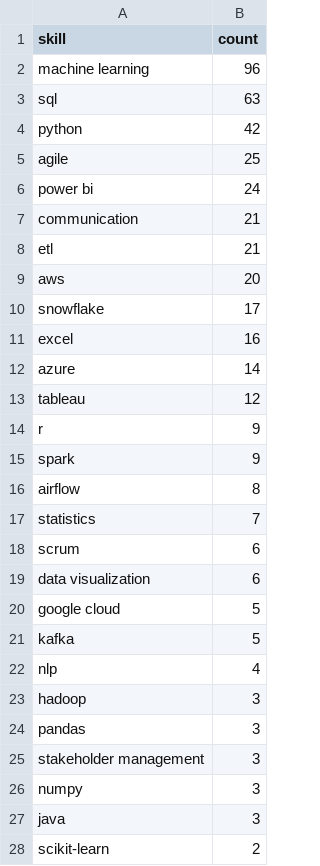
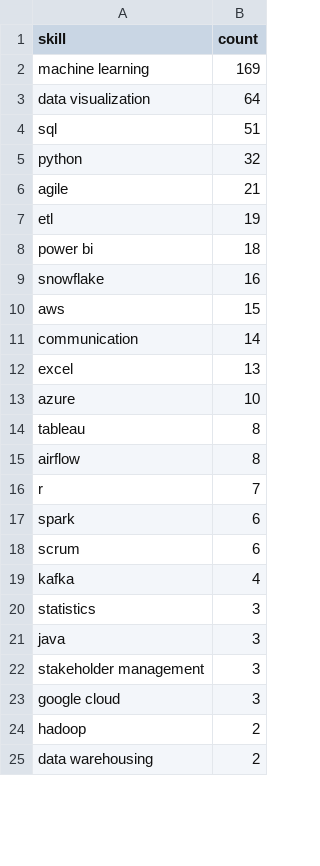
Before and after one commit to Maneeshraja19/job-market-intelligence, a CSV file: data/processed/skill_counts.csv, drawn as a sheet; only a part is shown; the diff covers the shown part only.

```diff
--- a/data/processed/skill_counts.csv
+++ b/data/processed/skill_counts.csv
@@ -1,28 +1,25 @@
 skill,count
-machine learning,96
-sql,63
-python,42
-agile,25
-power bi,24
-communication,21
-etl,21
-aws,20
-snowflake,17
-excel,16
-azure,14
-tableau,12
-r,9
-spark,9
+machine learning,169
+data visualization,64
+sql,51
+python,32
+agile,21
+etl,19
+power bi,18
+snowflake,16
+aws,15
+communication,14
+excel,13
+azure,10
+tableau,8
 airflow,8
-statistics,7
+r,7
+spark,6
 scrum,6
-data visualization,6
-google cloud,5
-kafka,5
-nlp,4
-hadoop,3
-pandas,3
+kafka,4
+statistics,3
+java,3
 stakeholder management,3
-numpy,3
-java,3
-scikit-learn,2
+google cloud,3
+hadoop,2
+data warehousing,2
```
Also changed, not shown: 1 added row, 4 removed rows and 1 edited cell elsewhere in this file, 1 other file.
